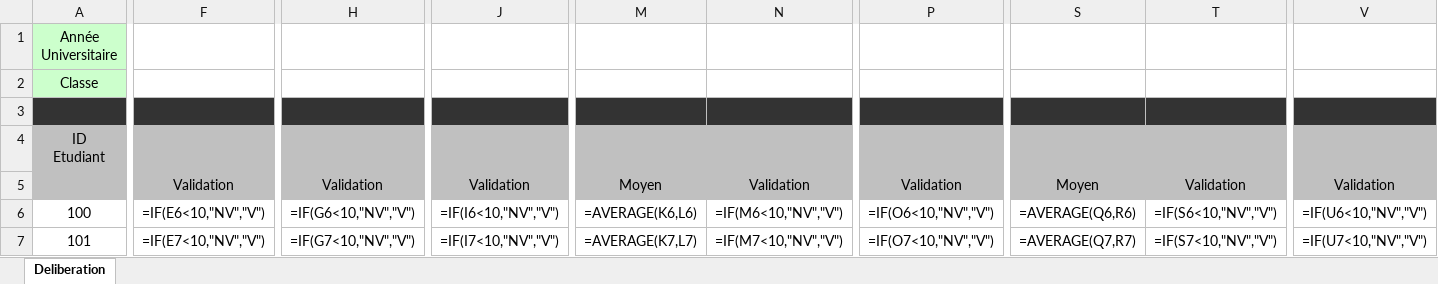
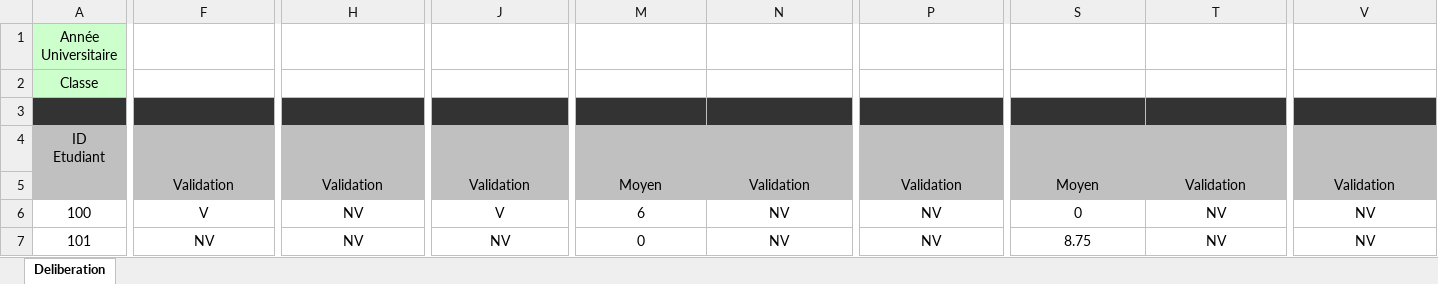
Before and after one commit to Oussamakyu/Design-and-Development-of-a-Notes-Management-Java-Application, an Excel workbook: App/delib.xlsx, sheet Deliberation, drawn as a sheet; only a part is shown, gaps mark what is left out; values as stored, in another font and other column widths than the file's, no borders; formulas without a stored value are shown as written; the diff covers the shown part only; the diff names each change by its address in the sheet, - before the commit and + after, or states it on an @@ line.

```diff
--- a/App/delib.xlsx (sheet Deliberation)
+++ b/App/delib.xlsx (sheet Deliberation)
-F6: =IF(E6<10,"NV","V")
+F6: V
-H6: =IF(G6<10,"NV","V")
+H6: NV
-J6: =IF(I6<10,"NV","V")
+J6: V
-M6: =AVERAGE(K6,L6)
+M6: 6
-N6: =IF(M6<10,"NV","V")
+N6: NV
-P6: =IF(O6<10,"NV","V")
+P6: NV
-S6: =AVERAGE(Q6,R6)
+S6: 0
-T6: =IF(S6<10,"NV","V")
+T6: NV
-V6: =IF(U6<10,"NV","V")
+V6: NV
-F7: =IF(E7<10,"NV","V")
+F7: NV
-H7: =IF(G7<10,"NV","V")
+H7: NV
-J7: =IF(I7<10,"NV","V")
+J7: NV
-M7: =AVERAGE(K7,L7)
+M7: 0
-N7: =IF(M7<10,"NV","V")
+N7: NV
-P7: =IF(O7<10,"NV","V")
+P7: NV
-S7: =AVERAGE(Q7,R7)
+S7: 8.75
-T7: =IF(S7<10,"NV","V")
+T7: NV
-V7: =IF(U7<10,"NV","V")
+V7: NV
```
Also changed, not shown: 34 edited cells elsewhere in this sheet, 9 other files.
